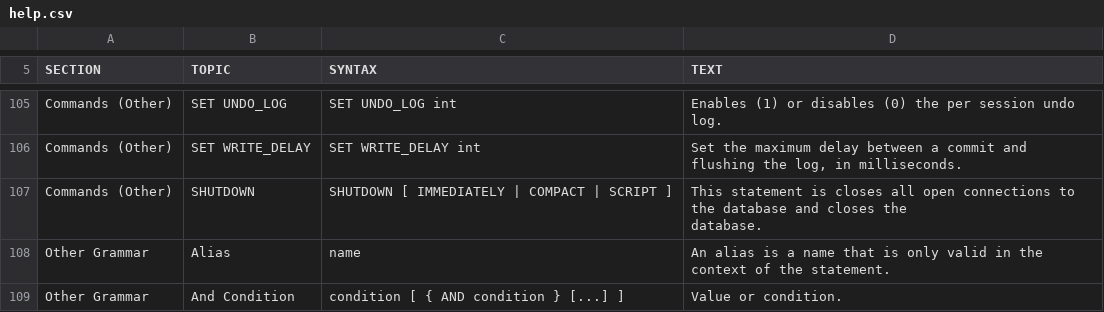
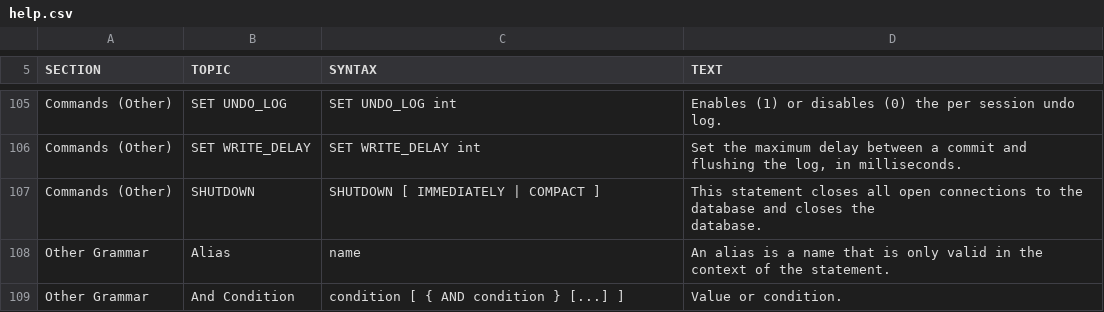
Before and after one commit to svn2github/H2-Mirror, a CSV file: h2/src/main/org/h2/res/help.csv, drawn as a sheet; only a part is shown, gaps mark what is left out.

Commit message:
SHUTDOWN COMPACT now fully compacts the database.
git-svn-id: http://h2database.googlecode.com/svn/trunk@1991 e6896862-9d19-0410-bfb3-e9fa5d50e656

```diff
--- a/h2/src/main/org/h2/res/help.csv
+++ b/h2/src/main/org/h2/res/help.csv
@@ -460,7 +460,7 @@ SET WRITE_DELAY int
 Set the maximum delay between a commit and flushing the log, in milliseconds."
-"Commands (Other)","SHUTDOWN","
-SHUTDOWN [ IMMEDIATELY | COMPACT | SCRIPT ]
-","
-This statement is closes all open connections to the database and closes the
-database."
+"Commands (Other)","SHUTDOWN","
+SHUTDOWN [ IMMEDIATELY | COMPACT ]
+","
+This statement closes all open connections to the database and closes the
+database."
 "Other Grammar","Alias","
```
